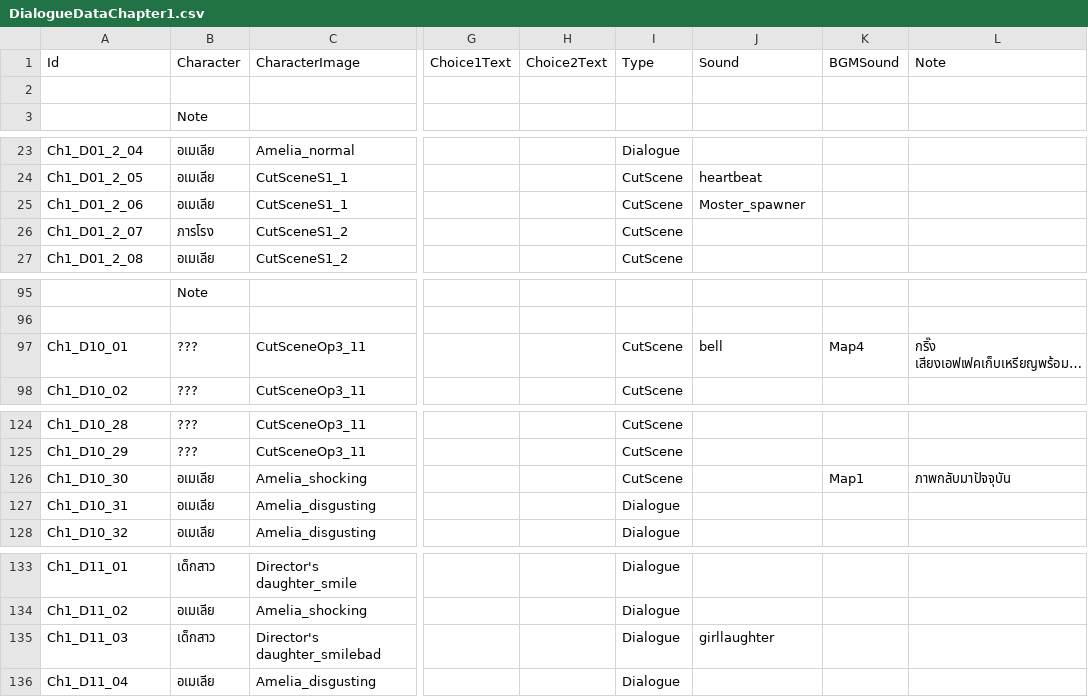
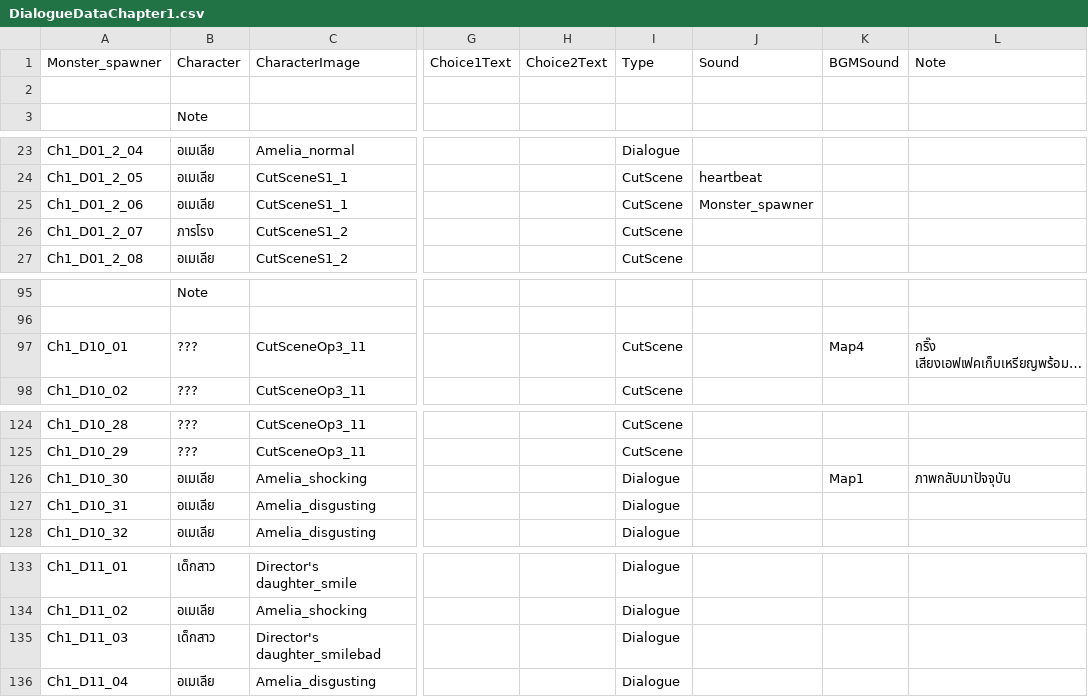
Before and after one commit to JojoeTP/Aquarium, a CSV file: Assets/StreamingAssets/DialogueData/DialogueDataChapter1.csv, drawn as a sheet; only a part is shown, gaps mark what is left out; long unchanged cells end in …; the diff names each change by its address in the sheet, - before the commit and + after, or states it on an @@ line.

```diff
--- a/Assets/StreamingAssets/DialogueData/DialogueDataChapter1.csv
+++ b/Assets/StreamingAssets/DialogueData/DialogueDataChapter1.csv
-A1: Id
+A1: Monster_spawner
-J25: Moster_spawner
+J25: Monster_spawner
-J97: bell
+J97: (empty)
-I126: CutScene
+I126: Dialogue
-J135: girllaughter
+J135: (empty)
```
Also changed, not shown: Assets/StreamingAssets/DialogueData/DialogueDataChapter2.csv, Assets/StreamingAssets/DialogueData/DialogueDataChapter3.csv, 9 other files.
